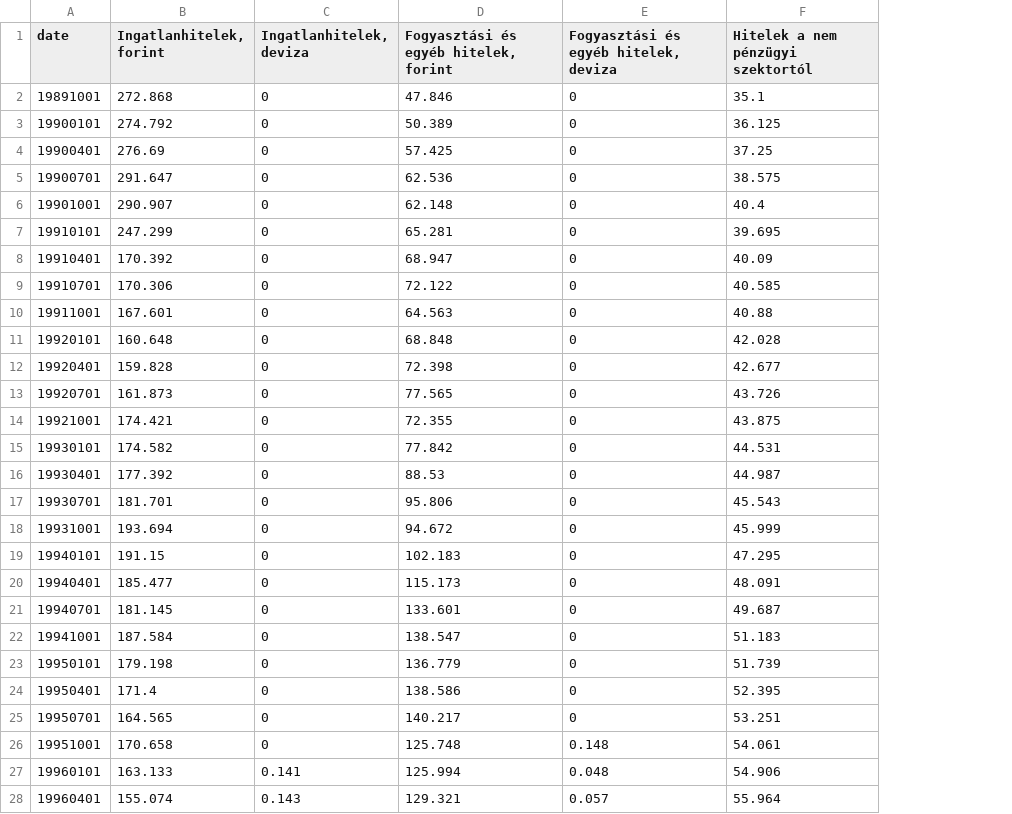
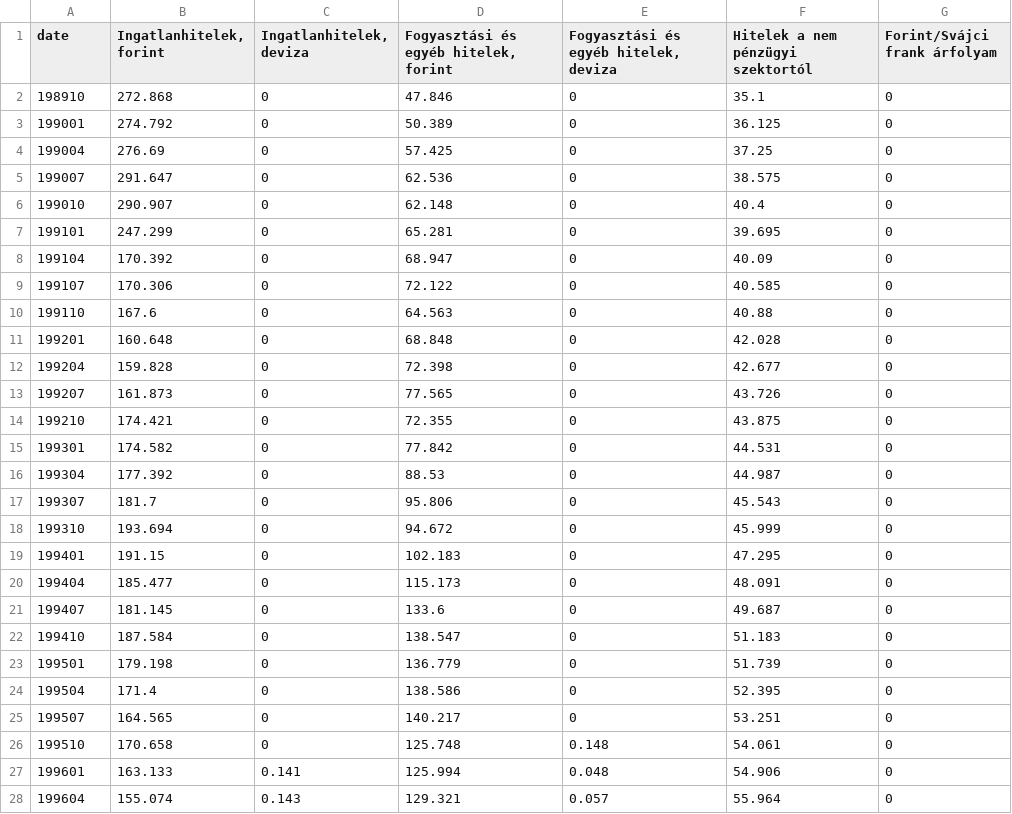
Before and after one commit to mandarin-data/test_vizs, a TSV file: data/04_eladosodas/04_04_haztartasok_eladosodasa.tsv, drawn as a sheet; only a part is shown; the diff covers the shown part only; the diff names each change by its address in the sheet, - before the commit and + after, or states it on an @@ line.

```diff
--- a/data/04_eladosodas/04_04_haztartasok_eladosodasa.tsv
+++ b/data/04_eladosodas/04_04_haztartasok_eladosodasa.tsv
+column G (Forint/Svájci frank árfolyam), rows 2-28: all 0
-A2 (date): 19891001
+A2 (date): 198910
-A3 (date): 19900101
+A3 (date): 199001
-A4 (date): 19900401
+A4 (date): 199004
-A5 (date): 19900701
+A5 (date): 199007
-A6 (date): 19901001
+A6 (date): 199010
-A7 (date): 19910101
+A7 (date): 199101
-A8 (date): 19910401
+A8 (date): 199104
-A9 (date): 19910701
+A9 (date): 199107
-A10 (date): 19911001
+A10 (date): 199110
-B10 (Ingatlanhitelek, forint): 167.601
+B10 (Ingatlanhitelek, forint): 167.6
-A11 (date): 19920101
+A11 (date): 199201
-A12 (date): 19920401
+A12 (date): 199204
-A13 (date): 19920701
+A13 (date): 199207
-A14 (date): 19921001
+A14 (date): 199210
-A15 (date): 19930101
+A15 (date): 199301
-A16 (date): 19930401
+A16 (date): 199304
-A17 (date): 19930701
+A17 (date): 199307
-B17 (Ingatlanhitelek, forint): 181.701
+B17 (Ingatlanhitelek, forint): 181.7
-A18 (date): 19931001
+A18 (date): 199310
-A19 (date): 19940101
+A19 (date): 199401
-A20 (date): 19940401
+A20 (date): 199404
-A21 (date): 19940701
+A21 (date): 199407
-D21: 133.601
+D21: 133.6
-A22 (date): 19941001
+A22 (date): 199410
-A23 (date): 19950101
+A23 (date): 199501
-A24 (date): 19950401
+A24 (date): 199504
-A25 (date): 19950701
+A25 (date): 199507
-A26 (date): 19951001
+A26 (date): 199510
-A27 (date): 19960101
+A27 (date): 199601
-A28 (date): 19960401
+A28 (date): 199604
```
Also changed, not shown: 91 edited cells elsewhere in this file, data/03_koltsegvetes_es_intezmenyek/03_04_koztulajdonu_lakasok_timeseries.tsv, data/04_eladosodas/04_01_hitel_felzarkozas.tsv, 29 other files.
